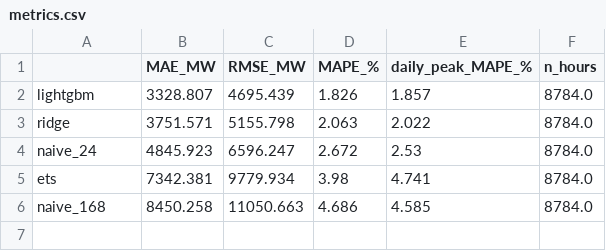
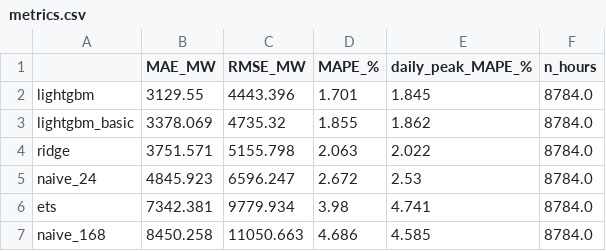
Before and after one commit to ankitsharmaMCET/india-demand-forecasting, a CSV file: results/metrics.csv, drawn as a sheet.

```diff
--- a/results/metrics.csv
+++ b/results/metrics.csv
@@ -1,3 +1,4 @@
 ,MAE_MW,RMSE_MW,MAPE_%,daily_peak_MAPE_%,n_hours
-lightgbm,3328.807,4695.439,1.826,1.857,8784.0
+lightgbm,3129.55,4443.396,1.701,1.845,8784.0
+lightgbm_basic,3378.069,4735.32,1.855,1.862,8784.0
 ridge,3751.571,5155.798,2.063,2.022,8784.0
```
Also changed, not shown: results/mape_by_hour.csv, results/mape_by_month.csv, 26 other files.
